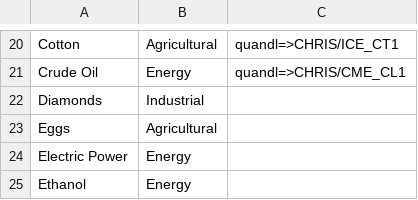
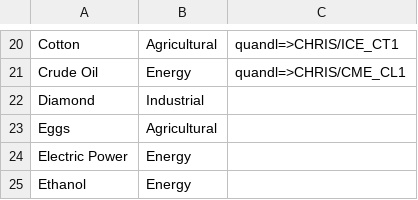
Before and after one commit to webclinic017/hazlitt-data, a CSV file: storage/imports/commodity/Commodities.csv, drawn as a sheet; only a part is shown, gaps mark what is left out.

```diff
--- a/storage/imports/commodity/Commodities.csv
+++ b/storage/imports/commodity/Commodities.csv
@@ -21,3 +21,3 @@ Cotton,Agricultural,quandl=>CHRIS/ICE_CT1
 Crude Oil,Energy,quandl=>CHRIS/CME_CL1
-Diamonds,Industrial,
+Diamond,Industrial,
 Eggs,Agricultural,
```
Also changed, not shown: 2 other files.
